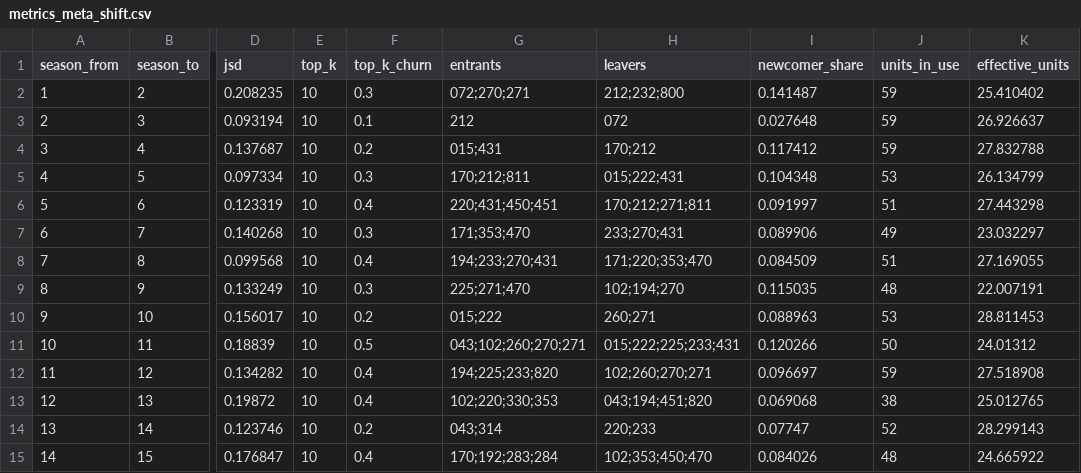
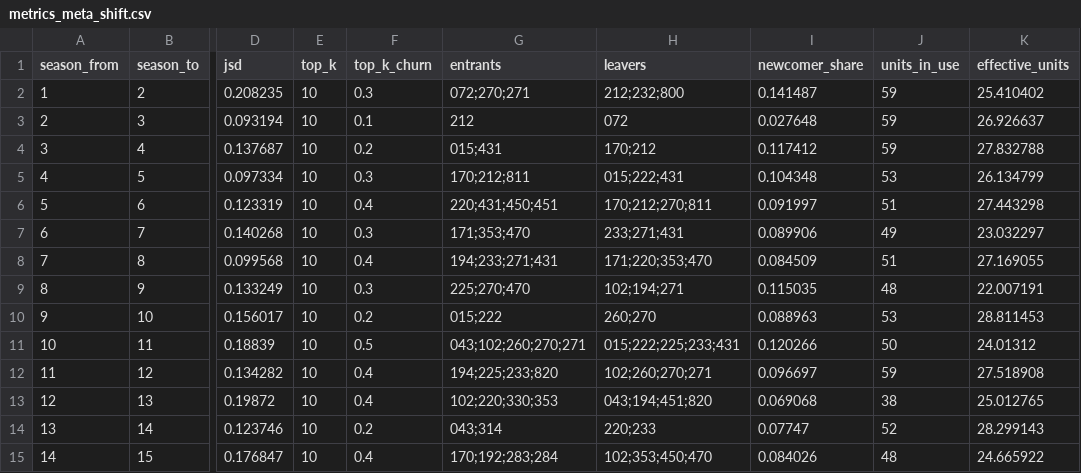
Before and after one commit to Jgaram/nikke-analysis, a CSV file: data/processed/metrics_meta_shift.csv, drawn as a sheet; only a part is shown, gaps mark what is left out; the diff names each change by its address in the sheet, - before the commit and + after, or states it on an @@ line.

```diff
--- a/data/processed/metrics_meta_shift.csv
+++ b/data/processed/metrics_meta_shift.csv
-H6 (leavers): 170;212;271;811
+H6 (leavers): 170;212;270;811
-H7 (leavers): 233;270;431
+H7 (leavers): 233;271;431
-G8 (entrants): 194;233;270;431
+G8 (entrants): 194;233;271;431
-G9 (entrants): 225;271;470
+G9 (entrants): 225;270;470
-H9 (leavers): 102;194;270
+H9 (leavers): 102;194;271
-H10 (leavers): 260;271
+H10 (leavers): 260;270
```
Also changed, not shown: data/processed/metrics_element_tiers.csv, data/processed/metrics_tier_changes.csv, 5 other files.
